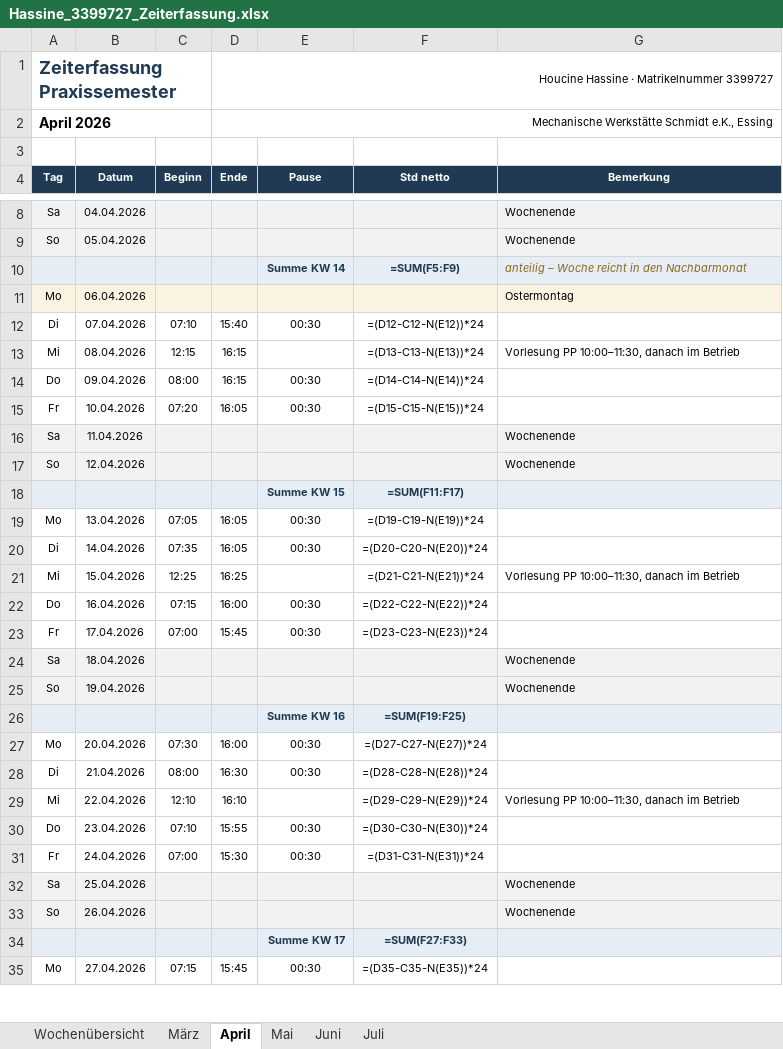
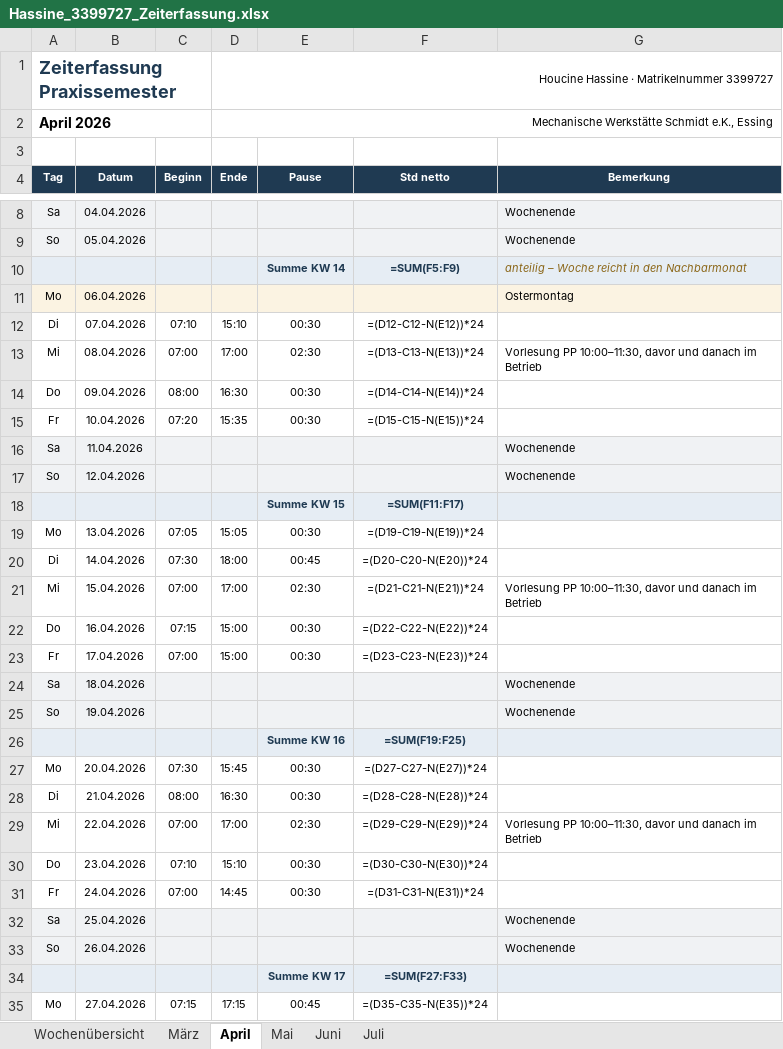
Before and after one commit to houcinehassine/Praxissemester, an Excel workbook: hochschule/Hassine_3399727_Zeiterfassung.xlsx, sheet April, drawn as a sheet; only a part is shown, gaps mark what is left out; values as stored, in another font and other column widths than the file's, no borders; formulas without a stored value are shown as written; the diff covers the shown part only; the diff names each change by its address in the sheet, - before the commit and + after, or states it on an @@ line.

```diff
--- a/hochschule/Hassine_3399727_Zeiterfassung.xlsx (sheet April)
+++ b/hochschule/Hassine_3399727_Zeiterfassung.xlsx (sheet April)
-D12 (Ende): 15:40
+D12 (Ende): 15:10
-C13 (Beginn): 12:15
+C13 (Beginn): 07:00
-D13 (Ende): 16:15
+D13 (Ende): 17:00
-E13 (Pause): (empty)
+E13 (Pause): 02:30
-G13 (Bemerkung): …PP 10:00–11:30, danach im…
+G13 (Bemerkung): …PP 10:00–11:30, davor und danach im…
-D14 (Ende): 16:15
+D14 (Ende): 16:30
-D15 (Ende): 16:05
+D15 (Ende): 15:35
-D19 (Ende): 16:05
+D19 (Ende): 15:05
-C20 (Beginn): 07:35
+C20 (Beginn): 07:30
-D20 (Ende): 16:05
+D20 (Ende): 18:00
-E20 (Pause): 00:30
+E20 (Pause): 00:45
-C21 (Beginn): 12:25
+C21 (Beginn): 07:00
-D21 (Ende): 16:25
+D21 (Ende): 17:00
-E21 (Pause): (empty)
+E21 (Pause): 02:30
-G21 (Bemerkung): …PP 10:00–11:30, danach im…
+G21 (Bemerkung): …PP 10:00–11:30, davor und danach im…
-D22 (Ende): 16:00
+D22 (Ende): 15:00
-D23 (Ende): 15:45
+D23 (Ende): 15:00
-D27 (Ende): 16:00
+D27 (Ende): 15:45
-C29 (Beginn): 12:10
+C29 (Beginn): 07:00
-D29 (Ende): 16:10
+D29 (Ende): 17:00
-E29 (Pause): (empty)
+E29 (Pause): 02:30
-G29 (Bemerkung): …PP 10:00–11:30, danach im…
+G29 (Bemerkung): …PP 10:00–11:30, davor und danach im…
-D30 (Ende): 15:55
+D30 (Ende): 15:10
-D31 (Ende): 15:30
+D31 (Ende): 14:45
-D35 (Ende): 15:45
+D35 (Ende): 17:15
-E35 (Pause): 00:30
+E35 (Pause): 00:45
```
Also changed, not shown: 11 edited cells and cell formats elsewhere in this sheet, sheet März, sheet Mai, sheet Juni, sheet Wochenübersicht, sheet Juli, hochschule/Hassine_3399727_Tätigkeitsnachweis.xlsx, 9 other files.
